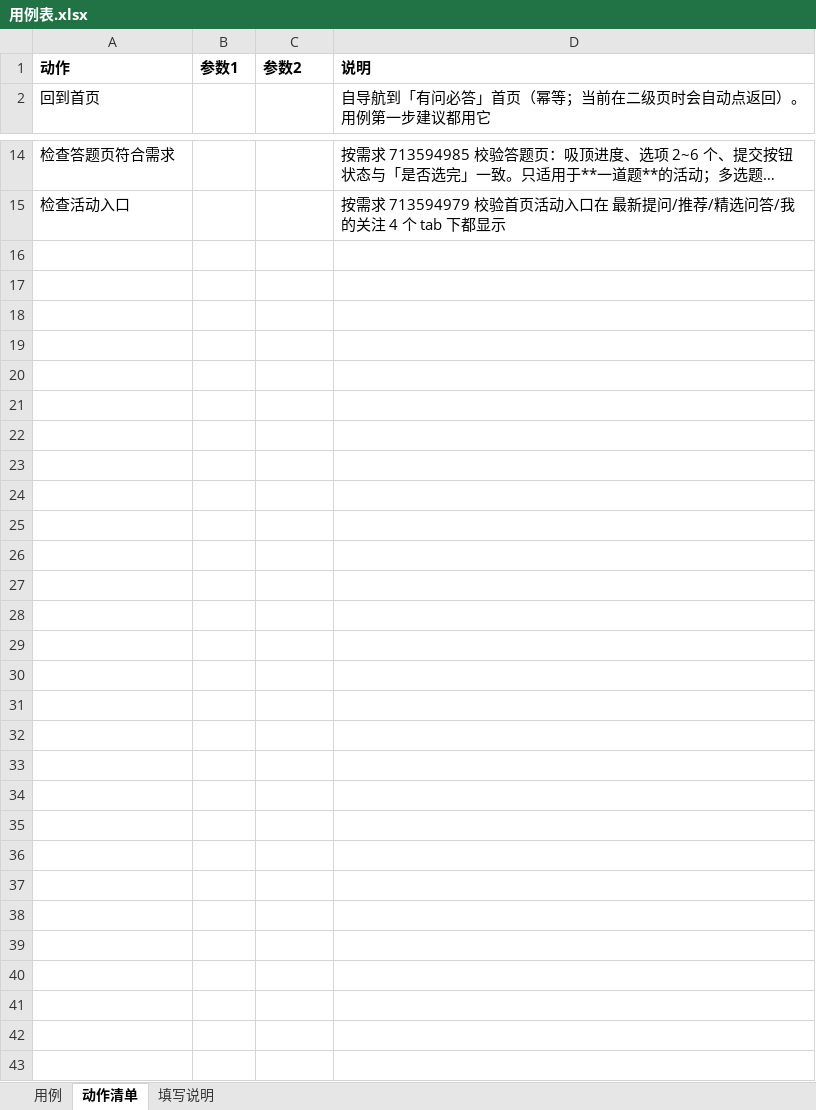
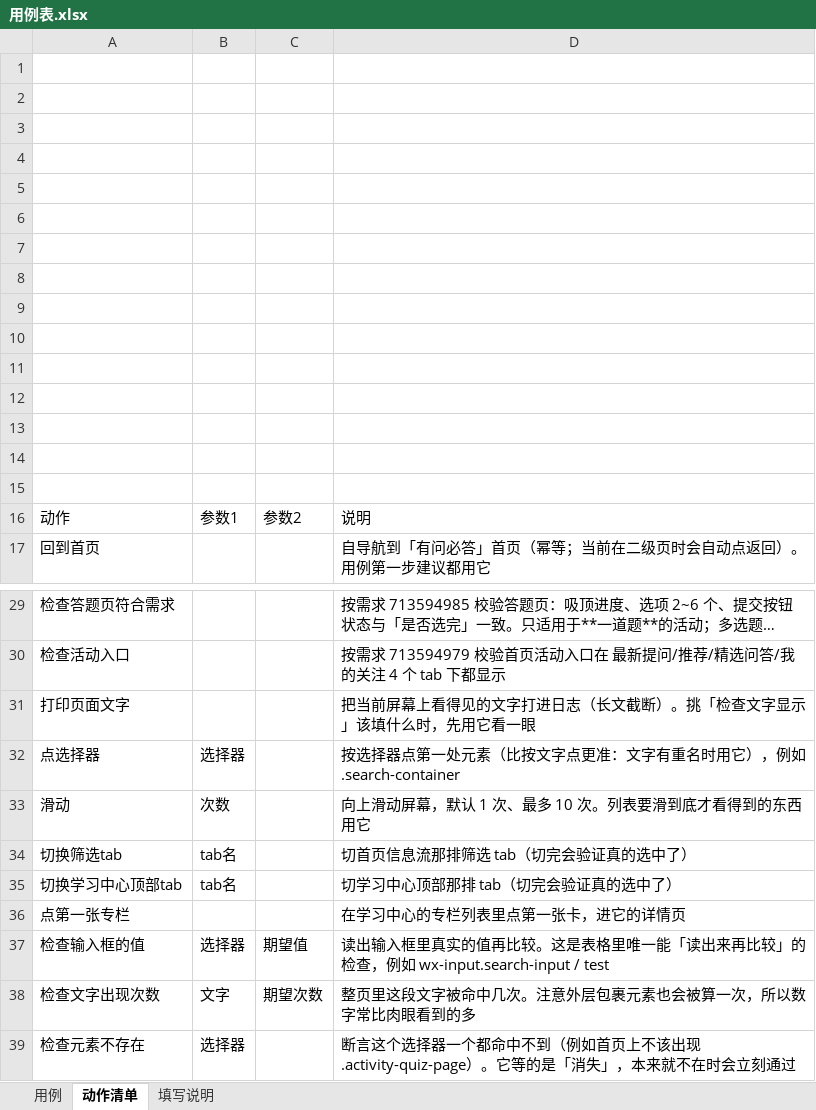
Before and after one commit to 1207328466-sys/Miniapp--gpt, an Excel workbook: cases/用例表.xlsx, sheet 动作清单, drawn as a sheet; only a part is shown, gaps mark what is left out; long unchanged cells end in …; values as stored, in another font and other column widths than the file's, no borders; addresses are those after the commit; the diff names each change by its address in the sheet, - before the commit and + after, or states it on an @@ line.

```diff
--- a/cases/用例表.xlsx (sheet 动作清单)
+++ b/cases/用例表.xlsx (sheet 动作清单)
+row 1: (empty)
+row 2: (empty)
+row 3: (empty)
+row 4: (empty)
+row 5: (empty)
+row 6: (empty)
+row 7: (empty)
+row 8: (empty)
+row 9: (empty)
+row 10: (empty)
+row 11: (empty)
+row 12: (empty)
+row 13: (empty)
+row 14: (empty)
+row 15: (empty)
-A16:D16 bold: on
+A16:D16 bold: off
+row 31: 打印页面文字 |  |  | 把当前屏幕上看得见的文字打进日志（长文截断）。挑「检查文字显示」该填什么时，先用它看一眼
+row 32: 点选择器 | 选择器 |  | 按选择器点第一处元素（比按文字点更准：文字有重名时用它），例如 .search-container
+row 33: 滑动 | 次数 |  | 向上滑动屏幕，默认 1 次、最多 10 次。列表要滑到底才看得到的东西用它
+row 34: 切换筛选tab | tab名 |  | 切首页信息流那排筛选 tab（切完会验证真的选中了）
+row 35: 切换学习中心顶部tab | tab名 |  | 切学习中心顶部那排 tab（切完会验证真的选中了）
+row 36: 点第一张专栏 |  |  | 在学习中心的专栏列表里点第一张卡，进它的详情页
+row 37: 检查输入框的值 | 选择器 | 期望值 | 读出输入框里真实的值再比较。这是表格里唯一能「读出来再比较」的检查，例如 wx-input.search-input / test
+row 38: 检查文字出现次数 | 文字 | 期望次数 | 整页里这段文字被命中几次。注意外层包裹元素也会被算一次，所以数字常比肉眼看到的多
+row 39: 检查元素不存在 | 选择器 |  | 断言这个选择器一个都命中不到（例如首页上不该出现 .activity-quiz-page）。它等的是「消失」，本来就不在时会立刻通过
```
Also changed, not shown: sheet 用例, 9 other files.
